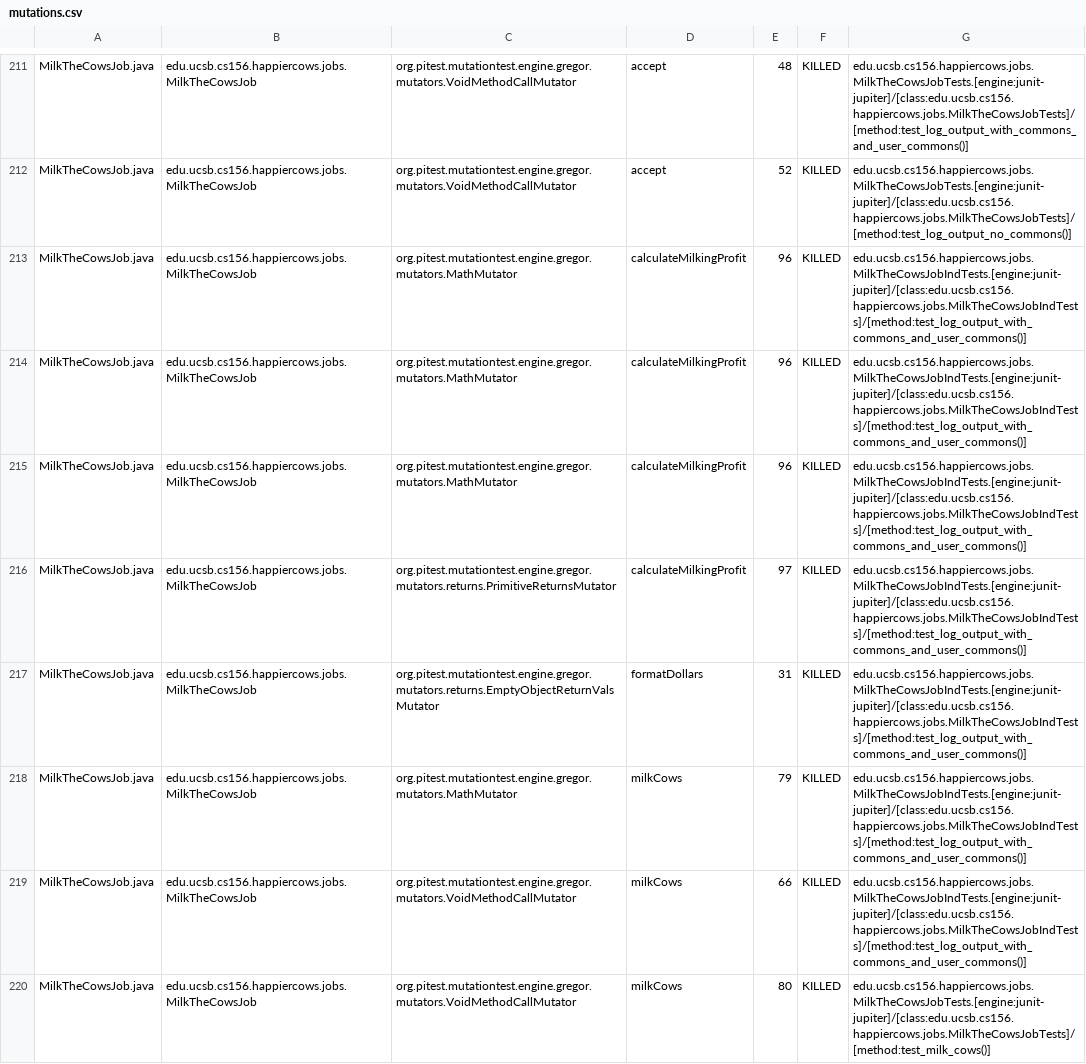
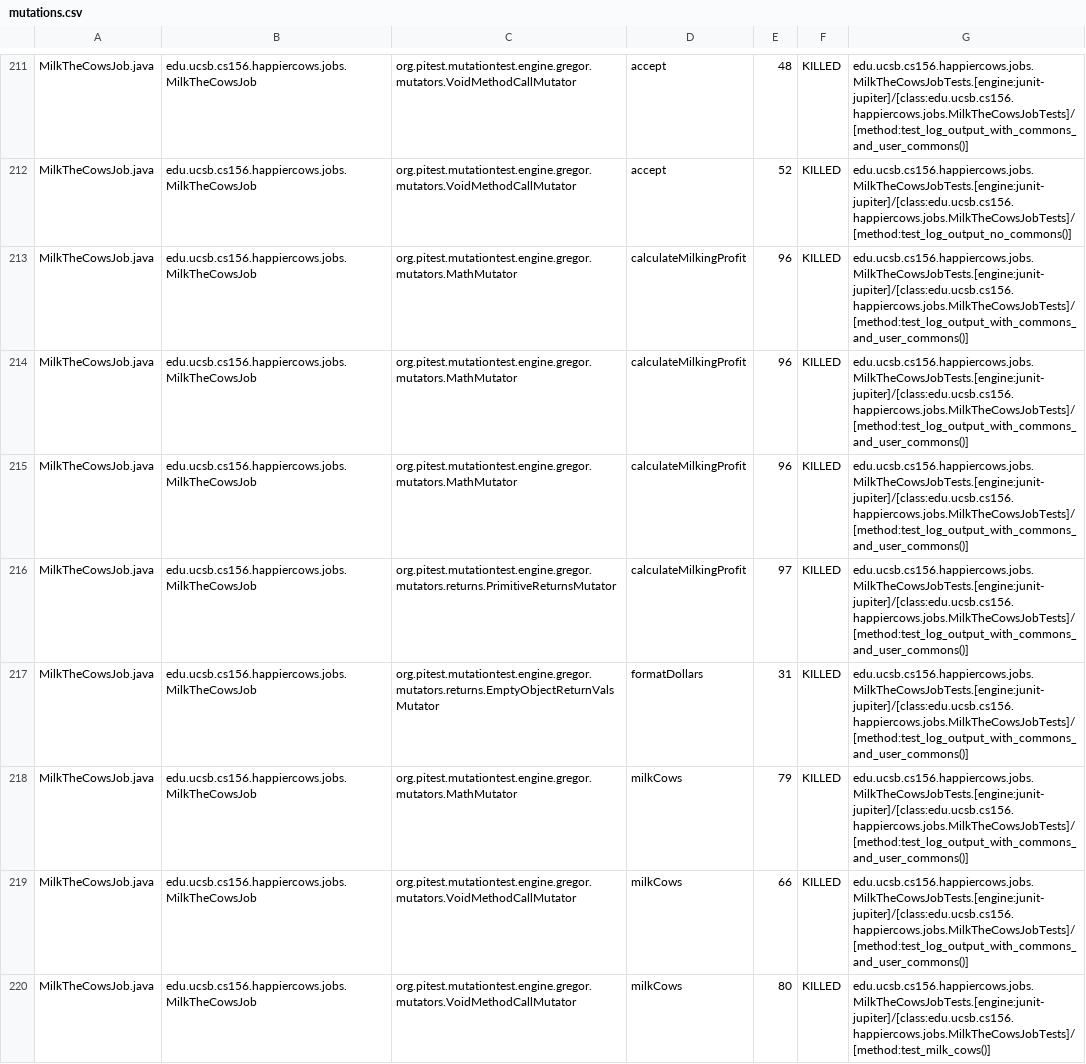
Before and after one commit to ucsb-cs156-s24/proj-happycows-s24-4pm-7, a CSV file: prs/20/pitest/mutations.csv, drawn as a sheet; only a part is shown, gaps mark what is left out; the diff covers the shown part only.

Commit message:
Deploying to gh-pages from @ ucsb-cs156-s24/proj-happycows-s24-4pm-7@bf998053fe937cf05d0c92590f307504bfd6db77 🚀

```diff
--- a/prs/20/pitest/mutations.csv
+++ b/prs/20/pitest/mutations.csv
@@ -212,9 +212,9 @@ MilkTheCowsJob.java,edu.ucsb.cs156.happiercows.jobs.MilkTheCowsJob,org.pitest.mu
 MilkTheCowsJob.java,edu.ucsb.cs156.happiercows.jobs.MilkTheCowsJob,org.pitest.mutationtest.engine.gregor.mutators.VoidMethodCallMutator,accept,52,KILLED,edu.ucsb.cs156.happiercows.jobs.MilkTheCowsJobTests.[engine:junit-jupiter]/[class:edu.ucsb.cs156.happiercows.jobs.MilkTheCowsJobTests]/[method:test_log_output_no_commons()]
-MilkTheCowsJob.java,edu.ucsb.cs156.happiercows.jobs.MilkTheCowsJob,org.pitest.mutationtest.engine.gregor.mutators.MathMutator,calculateMilkingProfit,96,KILLED,edu.ucsb.cs156.happiercows.jobs.MilkTheCowsJobIndTests.[engine:junit-jupiter]/[class:edu.ucsb.cs156.happiercows.jobs.MilkTheCowsJobIndTests]/[method:test_log_output_with_commons_and_user_commons()]
-MilkTheCowsJob.java,edu.ucsb.cs156.happiercows.jobs.MilkTheCowsJob,org.pitest.mutationtest.engine.gregor.mutators.MathMutator,calculateMilkingProfit,96,KILLED,edu.ucsb.cs156.happiercows.jobs.MilkTheCowsJobIndTests.[engine:junit-jupiter]/[class:edu.ucsb.cs156.happiercows.jobs.MilkTheCowsJobIndTests]/[method:test_log_output_with_commons_and_user_commons()]
-MilkTheCowsJob.java,edu.ucsb.cs156.happiercows.jobs.MilkTheCowsJob,org.pitest.mutationtest.engine.gregor.mutators.MathMutator,calculateMilkingProfit,96,KILLED,edu.ucsb.cs156.happiercows.jobs.MilkTheCowsJobIndTests.[engine:junit-jupiter]/[class:edu.ucsb.cs156.happiercows.jobs.MilkTheCowsJobIndTests]/[method:test_log_output_with_commons_and_user_commons()]
-MilkTheCowsJob.java,edu.ucsb.cs156.happiercows.jobs.MilkTheCowsJob,org.pitest.mutationtest.engine.gregor.mutators.returns.PrimitiveReturnsMutator,calculateMilkingProfit,97,KILLED,edu.ucsb.cs156.happiercows.jobs.MilkTheCowsJobIndTests.[engine:junit-jupiter]/[class:edu.ucsb.cs156.happiercows.jobs.MilkTheCowsJobIndTests]/[method:test_log_output_with_commons_and_user_commons()]
-MilkTheCowsJob.java,edu.ucsb.cs156.happiercows.jobs.MilkTheCowsJob,org.pitest.mutationtest.engine.gregor.mutators.returns.EmptyObjectReturnValsMutator,formatDollars,31,KILLED,edu.ucsb.cs156.happiercows.jobs.MilkTheCowsJobIndTests.[engine:junit-jupiter]/[class:edu.ucsb.cs156.happiercows.jobs.MilkTheCowsJobIndTests]/[method:test_log_output_with_commons_and_user_commons()]
-MilkTheCowsJob.java,edu.ucsb.cs156.happiercows.jobs.MilkTheCowsJob,org.pitest.mutationtest.engine.gregor.mutators.MathMutator,milkCows,79,KILLED,edu.ucsb.cs156.happiercows.jobs.MilkTheCowsJobIndTests.[engine:junit-jupiter]/[class:edu.ucsb.cs156.happiercows.jobs.MilkTheCowsJobIndTests]/[method:test_log_output_with_commons_and_user_commons()]
-MilkTheCowsJob.java,edu.ucsb.cs156.happiercows.jobs.MilkTheCowsJob,org.pitest.mutationtest.engine.gregor.mutators.VoidMethodCallMutator,milkCows,66,KILLED,edu.ucsb.cs156.happiercows.jobs.MilkTheCowsJobIndTests.[engine:junit-jupiter]/[class:edu.ucsb.cs156.happiercows.jobs.MilkTheCowsJobIndTests]/[method:test_log_output_with_commons_and_user_commons()]
+MilkTheCowsJob.java,edu.ucsb.cs156.happiercows.jobs.MilkTheCowsJob,org.pitest.mutationtest.engine.gregor.mutators.MathMutator,calculateMilkingProfit,96,KILLED,edu.ucsb.cs156.happiercows.jobs.MilkTheCowsJobTests.[engine:junit-jupiter]/[class:edu.ucsb.cs156.happiercows.jobs.MilkTheCowsJobTests]/[method:test_log_output_with_commons_and_user_commons()]
+MilkTheCowsJob.java,edu.ucsb.cs156.happiercows.jobs.MilkTheCowsJob,org.pitest.mutationtest.engine.gregor.mutators.MathMutator,calculateMilkingProfit,96,KILLED,edu.ucsb.cs156.happiercows.jobs.MilkTheCowsJobTests.[engine:junit-jupiter]/[class:edu.ucsb.cs156.happiercows.jobs.MilkTheCowsJobTests]/[method:test_log_output_with_commons_and_user_commons()]
+MilkTheCowsJob.java,edu.ucsb.cs156.happiercows.jobs.MilkTheCowsJob,org.pitest.mutationtest.engine.gregor.mutators.MathMutator,calculateMilkingProfit,96,KILLED,edu.ucsb.cs156.happiercows.jobs.MilkTheCowsJobTests.[engine:junit-jupiter]/[class:edu.ucsb.cs156.happiercows.jobs.MilkTheCowsJobTests]/[method:test_log_output_with_commons_and_user_commons()]
+MilkTheCowsJob.java,edu.ucsb.cs156.happiercows.jobs.MilkTheCowsJob,org.pitest.mutationtest.engine.gregor.mutators.returns.PrimitiveReturnsMutator,calculateMilkingProfit,97,KILLED,edu.ucsb.cs156.happiercows.jobs.MilkTheCowsJobTests.[engine:junit-jupiter]/[class:edu.ucsb.cs156.happiercows.jobs.MilkTheCowsJobTests]/[method:test_log_output_with_commons_and_user_commons()]
+MilkTheCowsJob.java,edu.ucsb.cs156.happiercows.jobs.MilkTheCowsJob,org.pitest.mutationtest.engine.gregor.mutators.returns.EmptyObjectReturnValsMutator,formatDollars,31,KILLED,edu.ucsb.cs156.happiercows.jobs.MilkTheCowsJobTests.[engine:junit-jupiter]/[class:edu.ucsb.cs156.happiercows.jobs.MilkTheCowsJobTests]/[method:test_log_output_with_commons_and_user_commons()]
+MilkTheCowsJob.java,edu.ucsb.cs156.happiercows.jobs.MilkTheCowsJob,org.pitest.mutationtest.engine.gregor.mutators.MathMutator,milkCows,79,KILLED,edu.ucsb.cs156.happiercows.jobs.MilkTheCowsJobTests.[engine:junit-jupiter]/[class:edu.ucsb.cs156.happiercows.jobs.MilkTheCowsJobTests]/[method:test_log_output_with_commons_and_user_commons()]
+MilkTheCowsJob.java,edu.ucsb.cs156.happiercows.jobs.MilkTheCowsJob,org.pitest.mutationtest.engine.gregor.mutators.VoidMethodCallMutator,milkCows,66,KILLED,edu.ucsb.cs156.happiercows.jobs.MilkTheCowsJobTests.[engine:junit-jupiter]/[class:edu.ucsb.cs156.happiercows.jobs.MilkTheCowsJobTests]/[method:test_log_output_with_commons_and_user_commons()]
 MilkTheCowsJob.java,edu.ucsb.cs156.happiercows.jobs.MilkTheCowsJob,org.pitest.mutationtest.engine.gregor.mutators.VoidMethodCallMutator,milkCows,80,KILLED,edu.ucsb.cs156.happiercows.jobs.MilkTheCowsJobTests.[engine:junit-jupiter]/[class:edu.ucsb.cs156.happiercows.jobs.MilkTheCowsJobTests]/[method:test_milk_cows()]
```
Also changed, not shown: 55 edited cells elsewhere in this file, 48 other files.
